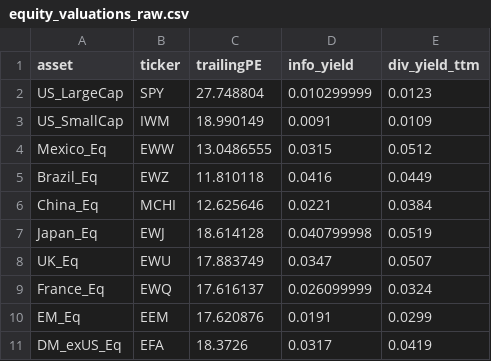
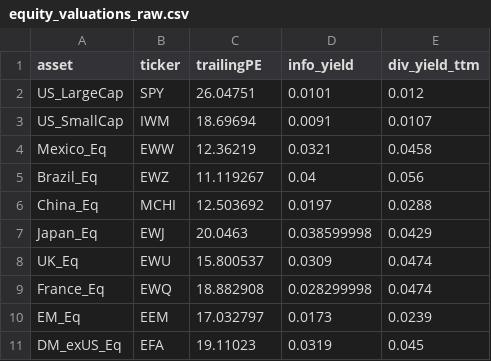
Before and after one commit to DuiArte/ltcma, a CSV file: data/equity_valuations_raw.csv, drawn as a sheet.

```diff
--- a/data/equity_valuations_raw.csv
+++ b/data/equity_valuations_raw.csv
@@ -1,11 +1,11 @@
 asset,ticker,trailingPE,info_yield,div_yield_ttm
-US_LargeCap,SPY,27.748804,0.010299999,0.0123
-US_SmallCap,IWM,18.990149,0.0091,0.0109
-Mexico_Eq,EWW,13.0486555,0.0315,0.0512
-Brazil_Eq,EWZ,11.810118,0.0416,0.0449
-China_Eq,MCHI,12.625646,0.0221,0.0384
-Japan_Eq,EWJ,18.614128,0.040799998,0.0519
-UK_Eq,EWU,17.883749,0.0347,0.0507
-France_Eq,EWQ,17.616137,0.026099999,0.0324
-EM_Eq,EEM,17.620876,0.0191,0.0299
-DM_exUS_Eq,EFA,18.3726,0.0317,0.0419
+US_LargeCap,SPY,26.04751,0.0101,0.012
+US_SmallCap,IWM,18.69694,0.0091,0.0107
+Mexico_Eq,EWW,12.36219,0.0321,0.0458
+Brazil_Eq,EWZ,11.119267,0.04,0.056
+China_Eq,MCHI,12.503692,0.0197,0.0288
+Japan_Eq,EWJ,20.0463,0.038599998,0.0429
+UK_Eq,EWU,15.800537,0.0309,0.0474
+France_Eq,EWQ,18.882908,0.028299998,0.0474
+EM_Eq,EEM,17.032797,0.0173,0.0239
+DM_exUS_Eq,EFA,19.11023,0.0319,0.045
```
Also changed, not shown: data/longhistory/french_monthly.csv, data/longhistory/shiller_monthly.csv, 9 other files.
